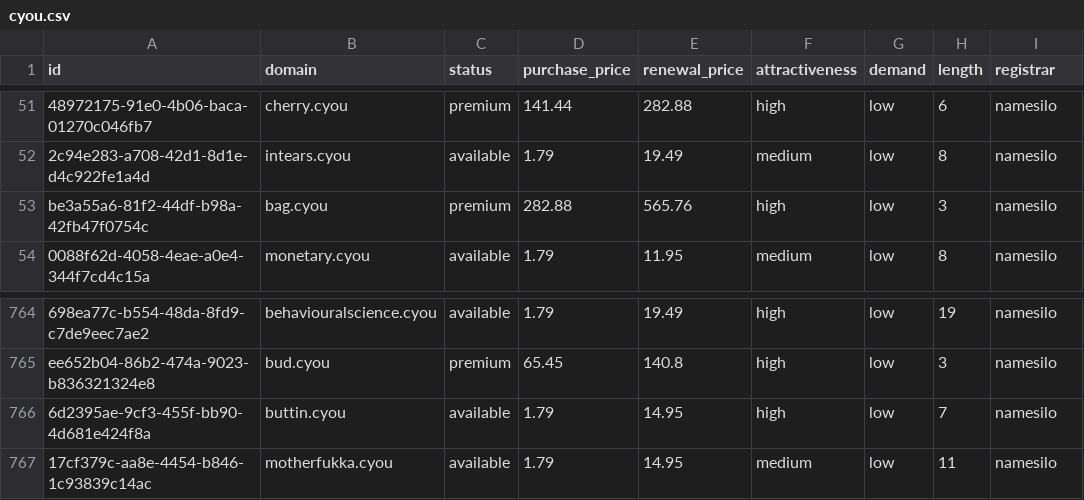
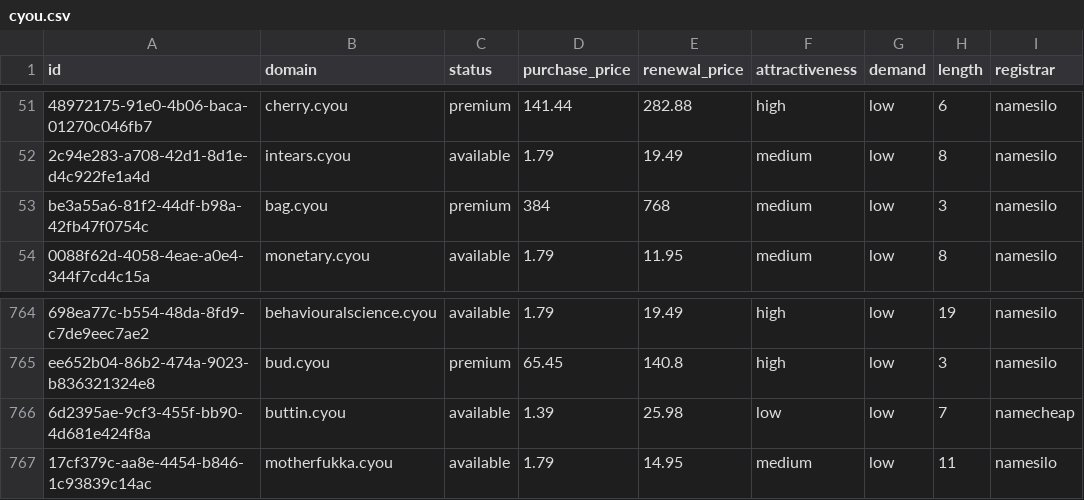
Before and after one commit to UniqueDomains/cyou-oneword-domains, a CSV file: cyou.csv, drawn as a sheet; only a part is shown, gaps mark what is left out; the diff names each change by its address in the sheet, - before the commit and + after, or states it on an @@ line.

Commit message:
Domains update

```diff
--- a/cyou.csv
+++ b/cyou.csv
-D53 (purchase_price): 282.88
+D53 (purchase_price): 384
-E53 (renewal_price): 565.76
+E53 (renewal_price): 768
-F53 (attractiveness): high
+F53 (attractiveness): medium
-D766 (purchase_price): 1.79
+D766 (purchase_price): 1.39
-E766 (renewal_price): 14.95
+E766 (renewal_price): 25.98
-F766 (attractiveness): high
+F766 (attractiveness): low
-I766 (registrar): namesilo
+I766 (registrar): namecheap
```
Also changed, not shown: 4 other files.
